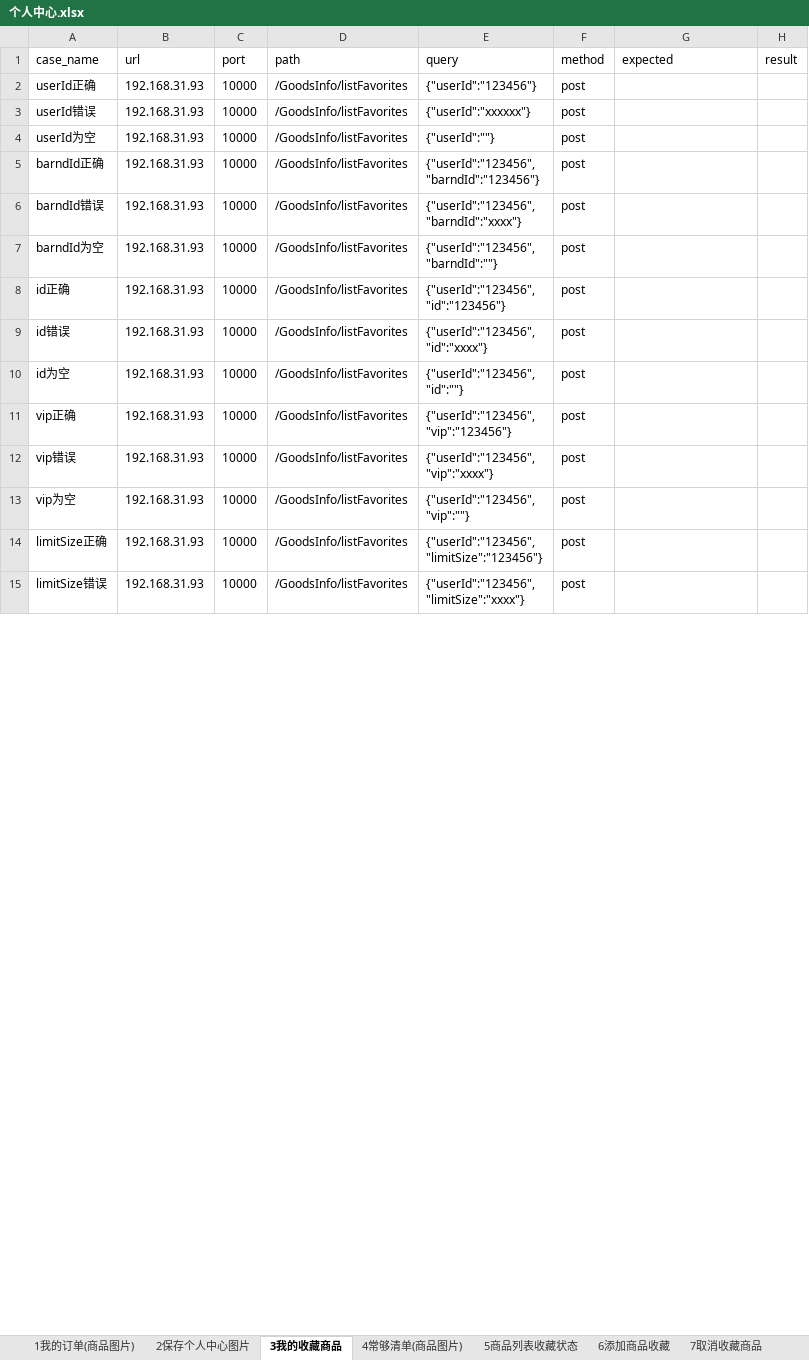
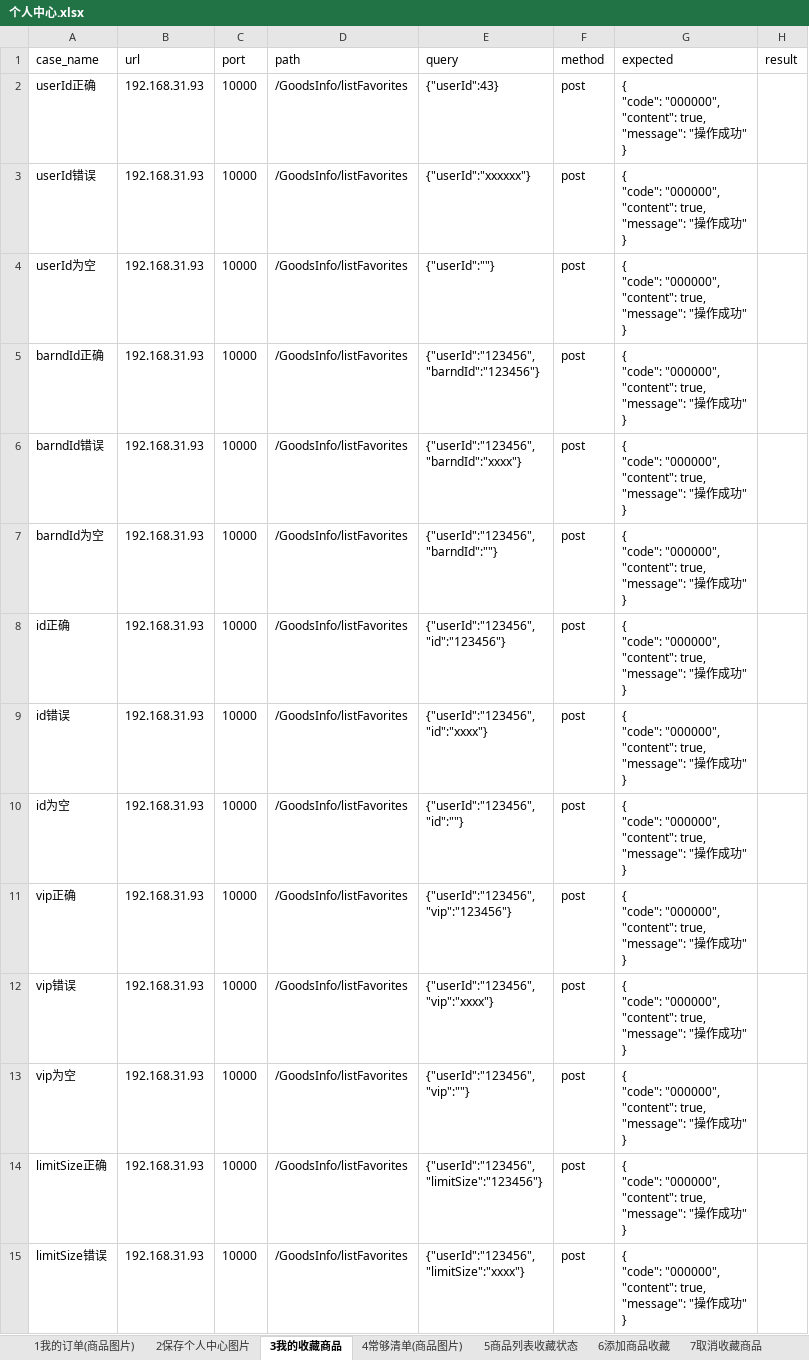
Before and after one commit to quqiao/hezongyy, an Excel workbook: API-Auto/testFile/case/个人中心.xlsx, sheet 3我的收藏商品, drawn as a sheet; only a part is shown; values as stored, in another font and other column widths than the file's, no borders; ↵ is a line break in a cell; the diff covers the shown part only; the diff names each change by its address in the sheet, - before the commit and + after, or states it on an @@ line.

```diff
--- a/API-Auto/testFile/case/个人中心.xlsx (sheet 3我的收藏商品)
+++ b/API-Auto/testFile/case/个人中心.xlsx (sheet 3我的收藏商品)
-E2 (query): {"userId":"123456"}
+E2 (query): {"userId":43}
-G2:G15 (expected): (empty)
+G2:G15 (expected): { ↵ "code": "000000", ↵ "content": true, ↵ "message": "操作成功" ↵ }
```
Also changed, not shown: 49 edited cells elsewhere in this sheet, sheet 11不同状态的订单组, sheet 39更换手机号, sheet 19账期余额, sheet 26精品积分, sheet 22账户余额, sheet 31红包余额, 50 more sheets, 59 other files.
